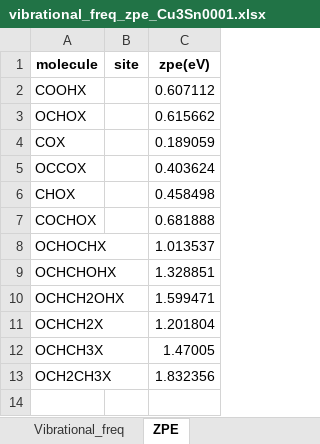
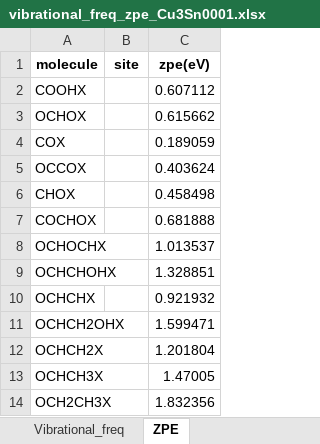
Before and after one commit to Torrie01/Dft_data, an Excel workbook: Data/Cu3Sn0001/vibrational_freq_zpe_Cu3Sn0001.xlsx, sheet ZPE, drawn as a sheet; values as stored, in another font and other column widths than the file's, no borders; the diff names each change by its address in the sheet, - before the commit and + after, or states it on an @@ line.

```diff
--- a/Data/Cu3Sn0001/vibrational_freq_zpe_Cu3Sn0001.xlsx (sheet ZPE)
+++ b/Data/Cu3Sn0001/vibrational_freq_zpe_Cu3Sn0001.xlsx (sheet ZPE)
+row 10: OCHCHX |  | 0.921932
```
Also changed, not shown: sheet Vibrational_freq, 5 other files.
